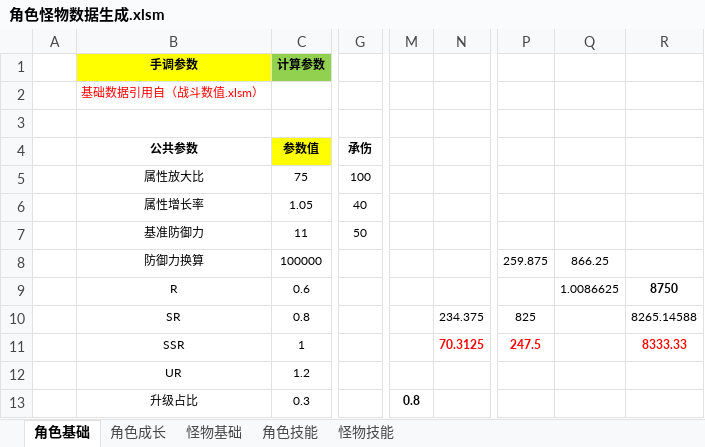
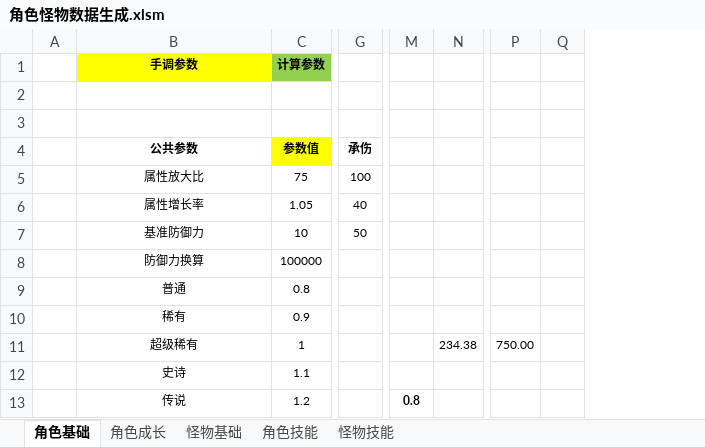
Before and after one commit to woomoody/NumDesTools, an Excel workbook: NumDesTools/doc/角色怪物数据生成.xlsm, sheet 角色基础, drawn as a sheet; only a part is shown, gaps mark what is left out; values as stored, in another font and other column widths than the file's, no borders; conditional formats not drawn; removed rows and columns are numbered as before the commit, all else as after; the diff covers the shown part only; the diff names each change by its address in the sheet, - before the commit and + after, or states it on an @@ line.

```diff
--- a/NumDesTools/doc/角色怪物数据生成.xlsm (sheet 角色基础)
+++ b/NumDesTools/doc/角色怪物数据生成.xlsm (sheet 角色基础)
-column G, rows 4-7: 承伤 | 100 | 40 | 50
+column G, rows 4-7: 承伤 | 100 | 40 | 50
-column M, row 13: 0.8
-column N, rows 10-11: 234.375 | 70.3125
+column M, row 13: 0.8
+column N, row 11: 234.38
-column P, rows 8-11: 259.875 |  | 825 | 247.5
-column Q, rows 8-9: 866.25 | 1.0086625
-column R, rows 9-11: 8750 | 8265.14588 | 8333.33
+column P, row 11: 750.00
+column Q, empty
-B2: 基础数据引用自（战斗数值.xlsm）
+B2: (empty)
-C7: 11
+C7: 10
-B9: R
+B9: 普通
-C9: 0.6
+C9: 0.8
-B10: SR
+B10: 稀有
-C10: 0.8
+C10: 0.9
-B11: SSR
+B11: 超级稀有
-B12: UR
+B12: 史诗
-C12: 1.2
+C12: 1.1
-B13: 升级占比
+B13: 传说
-C13: 0.3
+C13: 1.2
```
Also changed, not shown: 4 added columns, 7 removed columns and 25 edited cells elsewhere in this sheet, sheet 角色技能, sheet 怪物基础, sheet 角色成长, formulas that keep their value, NumDesTools/doc/战斗数值.xlsm, 8 other files.
